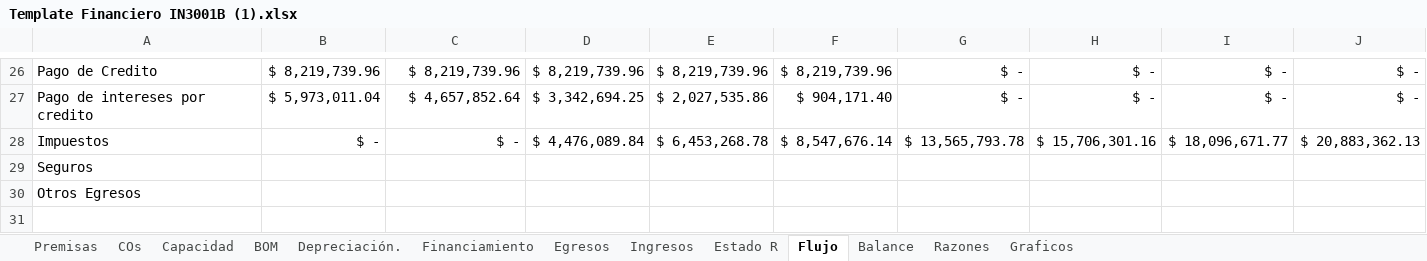
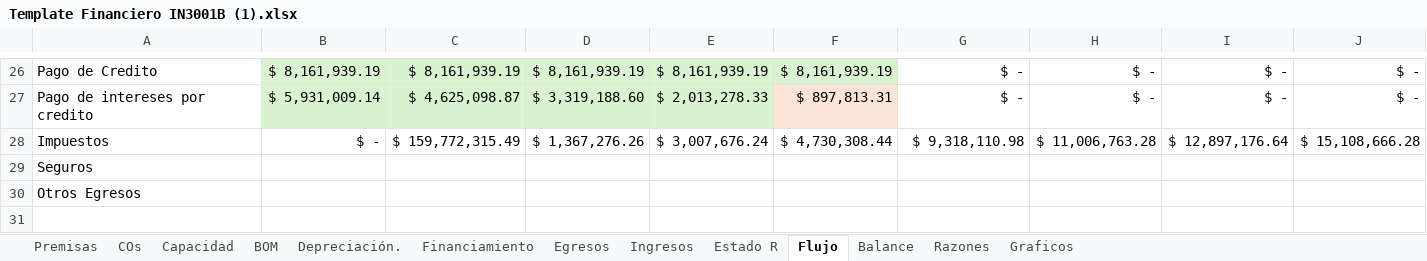
Before and after one commit to famchiyaque/TecBooks_V2, an Excel workbook: Template Financiero IN3001B (1).xlsx, sheet Flujo, drawn as a sheet; only a part is shown, gaps mark what is left out; values as stored, in another font and other column widths than the file's, no borders; charts and pictures not drawn; the diff covers the shown part only; the diff names each change by its address in the sheet, - before the commit and + after, or states it on an @@ line.

```diff
--- a/Template Financiero IN3001B (1).xlsx (sheet Flujo)
+++ b/Template Financiero IN3001B (1).xlsx (sheet Flujo)
-B26: $ 8,219,739.96
+B26: $ 8,161,939.19
-B26:F26 fill: none
+B26:F26 fill: #D9F2D0
-C26: $ 8,219,739.96
+C26: $ 8,161,939.19
-D26: $ 8,219,739.96
+D26: $ 8,161,939.19
-E26: $ 8,219,739.96
+E26: $ 8,161,939.19
-F26: $ 8,219,739.96
+F26: $ 8,161,939.19
-B27: $ 5,973,011.04
+B27: $ 5,931,009.14
-B27:E27 fill: none
+B27:E27 fill: #D9F2D0
-C27: $ 4,657,852.64
+C27: $ 4,625,098.87
-D27: $ 3,342,694.25
+D27: $ 3,319,188.60
-E27: $ 2,027,535.86
+E27: $ 2,013,278.33
-F27: $ 904,171.40
+F27: $ 897,813.31
-F27 fill: none
+F27 fill: #FBE3D6
-C28: $ -
+C28: $ 159,772,315.49
-D28: $ 4,476,089.84
+D28: $ 1,367,276.26
-E28: $ 6,453,268.78
+E28: $ 3,007,676.24
-F28: $ 8,547,676.14
+F28: $ 4,730,308.44
-G28: $ 13,565,793.78
+G28: $ 9,318,110.98
-H28: $ 15,706,301.16
+H28: $ 11,006,763.28
-I28: $ 18,096,671.77
+I28: $ 12,897,176.64
-J28: $ 20,883,362.13
+J28: $ 15,108,666.28
```
Also changed, not shown: 71 edited cells and cell formats elsewhere in this sheet, sheet Estado R, sheet Financiamiento, sheet Balance, sheet Ingresos, sheet Razones, sheet Egresos, formulas that keep their value, charts or pictures, 2 other files.
